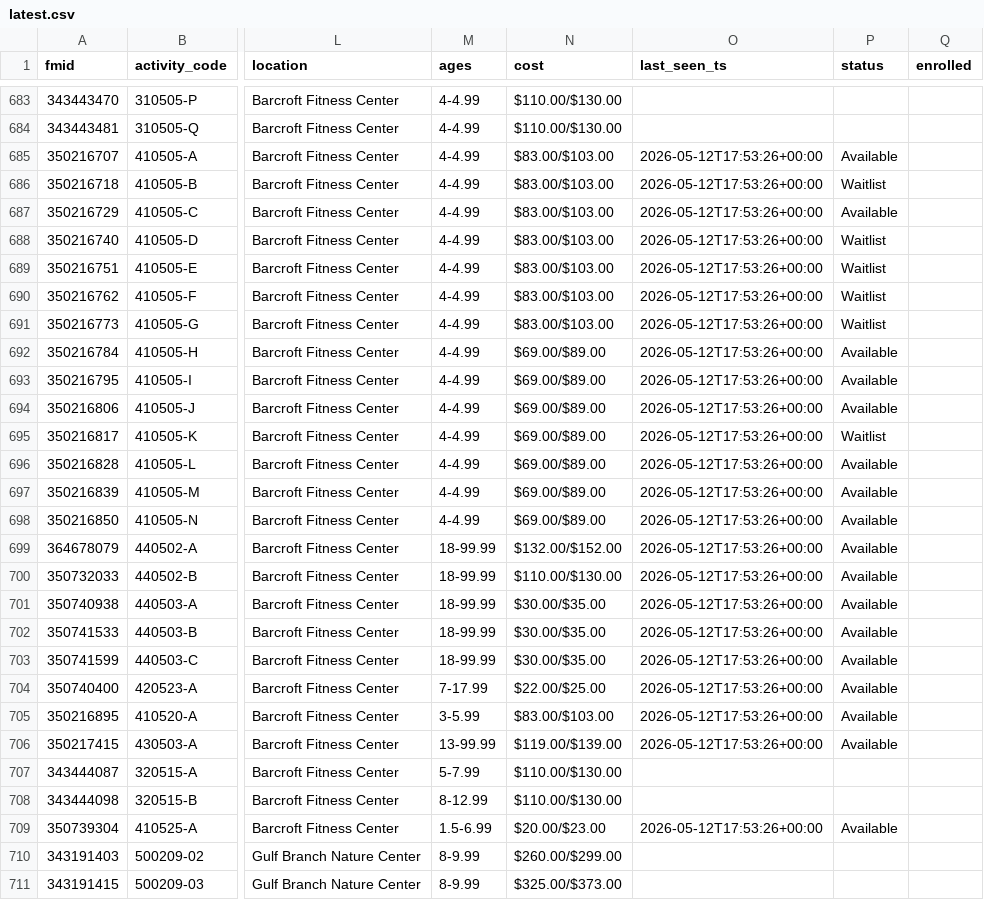
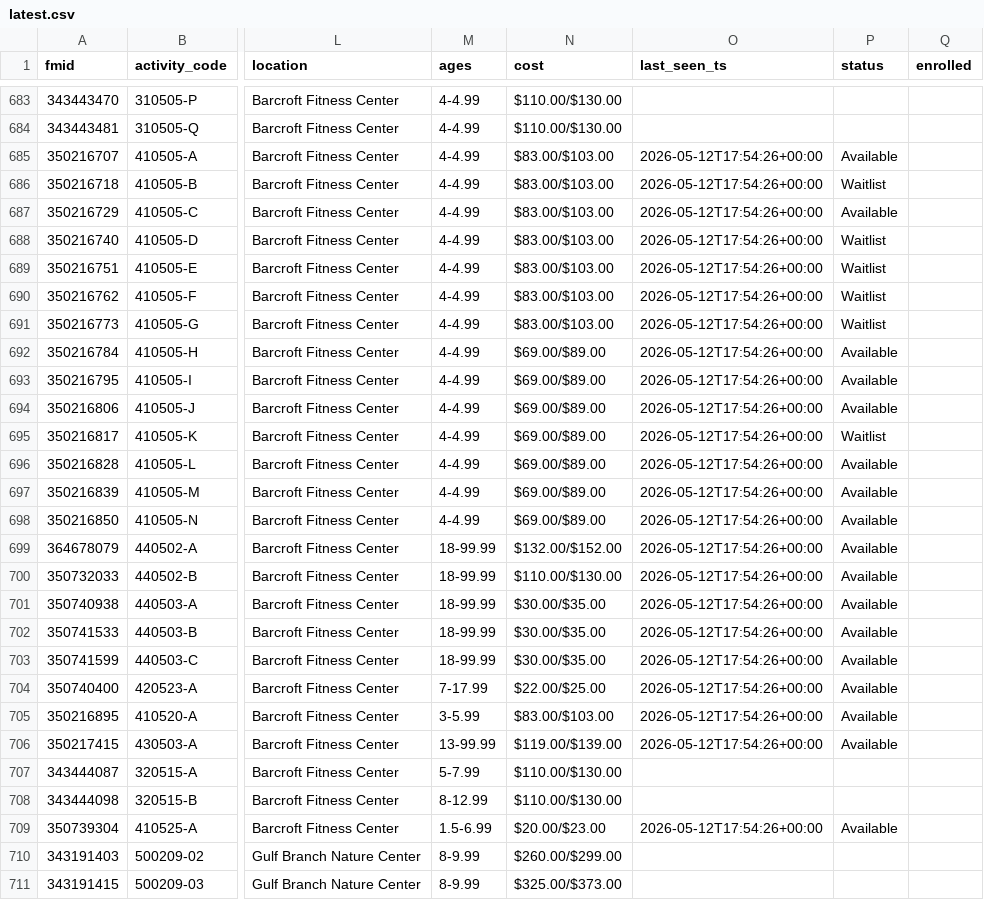
Before and after one commit to mkang32/arlrec-monitor, a CSV file: data/latest.csv, drawn as a sheet; only a part is shown, gaps mark what is left out; the diff covers the shown part only; the diff names each change by its address in the sheet, - before the commit and + after, or states it on an @@ line.

```diff
--- a/data/latest.csv
+++ b/data/latest.csv
-O685:O706 (last_seen_ts): 2026-05-12T17:53:26+00:00
+O685:O706 (last_seen_ts): 2026-05-12T17:54:26+00:00
-O709 (last_seen_ts): 2026-05-12T17:53:26+00:00
+O709 (last_seen_ts): 2026-05-12T17:54:26+00:00
```
Also changed, not shown: 73 edited cells elsewhere in this file, data/snapshots.csv, 2 other files.
